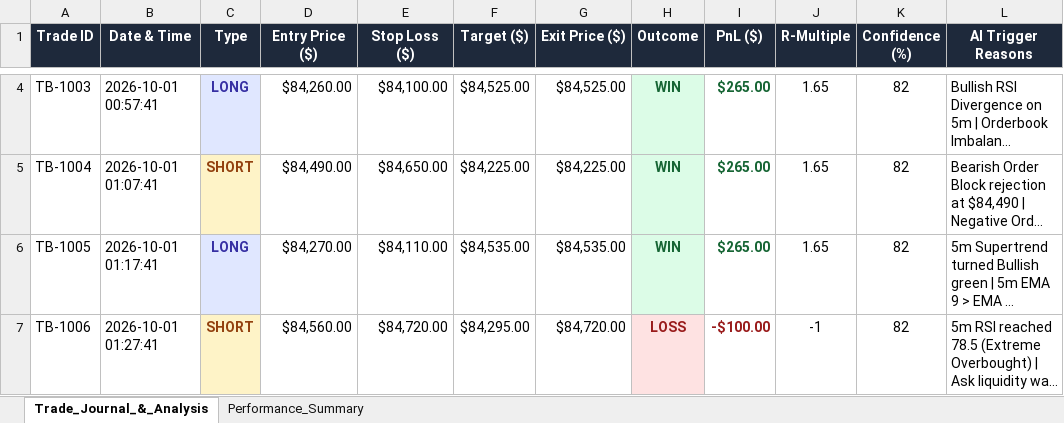
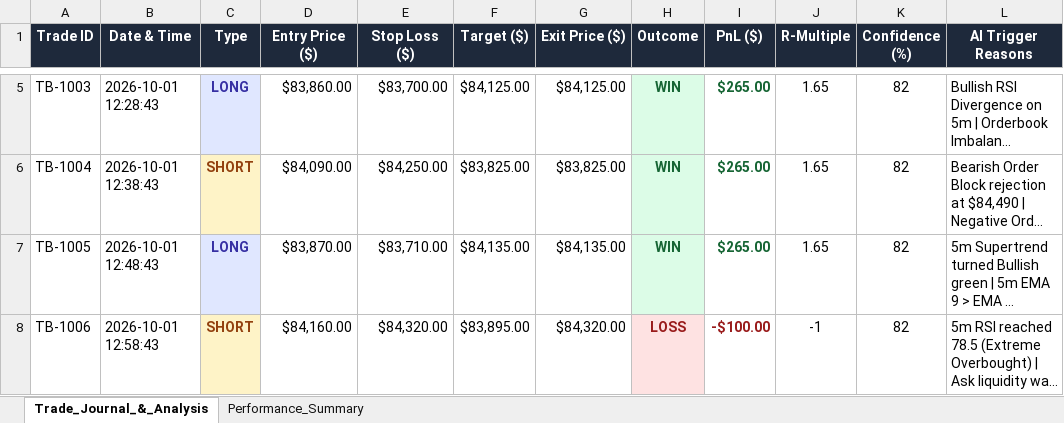
Before and after one commit to iitmkushal2506/btc_quant_fin_project1, an Excel workbook: trade_book.xlsx, sheet Trade_Journal_&_Analysis, drawn as a sheet; only a part is shown, gaps mark what is left out; long unchanged cells end in …; values as stored, in another font and other column widths than the file's, no borders; addresses are those after the commit; the diff covers the shown part only; the diff names each change by its address in the sheet, - before the commit and + after, or states it on an @@ line.

Commit message:
Enable 24/7 autonomous 5-minute scalp trade execution, tradebook disk persistence, and exact Telegram alert format

```diff
--- a/trade_book.xlsx (sheet Trade_Journal_&_Analysis)
+++ b/trade_book.xlsx (sheet Trade_Journal_&_Analysis)
-B5 (Date & Time): 2026-10-01 00:57:41
+B5 (Date & Time): 2026-10-01 12:28:43
-D5 (Entry Price ($)): $84,260.00
+D5 (Entry Price ($)): $83,860.00
-E5 (Stop Loss ($)): $84,100.00
+E5 (Stop Loss ($)): $83,700.00
-F5 (Target ($)): $84,525.00
+F5 (Target ($)): $84,125.00
-G5 (Exit Price ($)): $84,525.00
+G5 (Exit Price ($)): $84,125.00
-B6 (Date & Time): 2026-10-01 01:07:41
+B6 (Date & Time): 2026-10-01 12:38:43
-D6 (Entry Price ($)): $84,490.00
+D6 (Entry Price ($)): $84,090.00
-E6 (Stop Loss ($)): $84,650.00
+E6 (Stop Loss ($)): $84,250.00
-F6 (Target ($)): $84,225.00
+F6 (Target ($)): $83,825.00
-G6 (Exit Price ($)): $84,225.00
+G6 (Exit Price ($)): $83,825.00
-B7 (Date & Time): 2026-10-01 01:17:41
+B7 (Date & Time): 2026-10-01 12:48:43
-D7 (Entry Price ($)): $84,270.00
+D7 (Entry Price ($)): $83,870.00
-E7 (Stop Loss ($)): $84,110.00
+E7 (Stop Loss ($)): $83,710.00
-F7 (Target ($)): $84,535.00
+F7 (Target ($)): $84,135.00
-G7 (Exit Price ($)): $84,535.00
+G7 (Exit Price ($)): $84,135.00
-B8 (Date & Time): 2026-10-01 01:27:41
+B8 (Date & Time): 2026-10-01 12:58:43
-D8 (Entry Price ($)): $84,560.00
+D8 (Entry Price ($)): $84,160.00
-E8 (Stop Loss ($)): $84,720.00
+E8 (Stop Loss ($)): $84,320.00
-F8 (Target ($)): $84,295.00
+F8 (Target ($)): $83,895.00
-G8 (Exit Price ($)): $84,720.00
+G8 (Exit Price ($)): $84,320.00
```
Also changed, not shown: 1 added row and 10 edited cells elsewhere in this sheet, sheet Performance_Summary, 4 other files.
